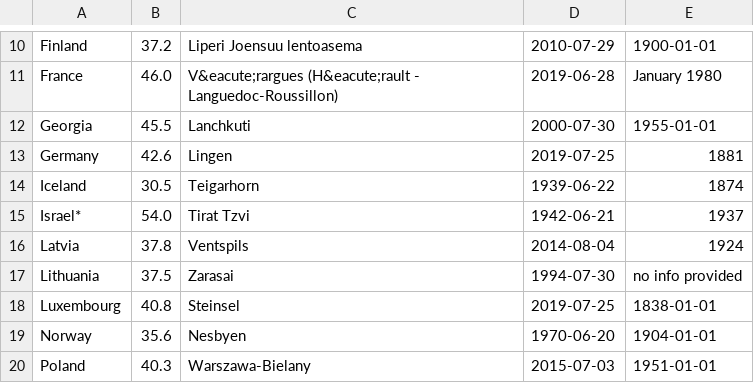
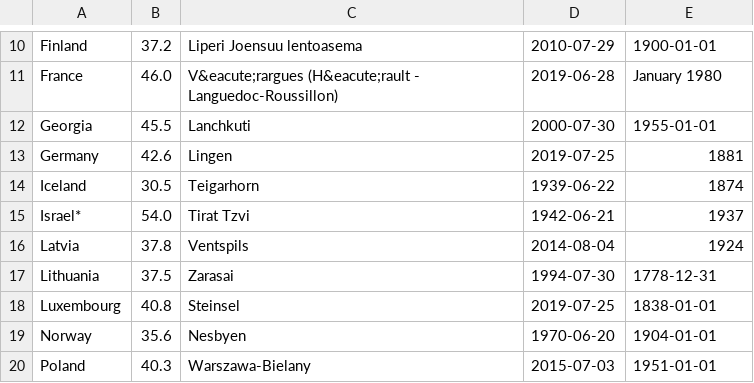
Before and after one commit to ECA-D/C3Surf_portal, a CSV file: stateoftheclimate/extremes/records_maxtmax.csv, drawn as a sheet; only a part is shown, gaps mark what is left out.

Commit message:
Update extremes tables

```diff
--- a/stateoftheclimate/extremes/records_maxtmax.csv
+++ b/stateoftheclimate/extremes/records_maxtmax.csv
@@ -16,3 +16,3 @@ Israel*,54.0,Tirat Tzvi,1942-06-21,1937
 Latvia,37.8,Ventspils,2014-08-04,1924
-Lithuania,37.5,Zarasai,1994-07-30,no info provided
+Lithuania,37.5,Zarasai,1994-07-30,1778-12-31
 Luxembourg,40.8,Steinsel,2019-07-25,1838-01-01
```
Also changed, not shown: stateoftheclimate/extremes/records_maxtmin.csv.
